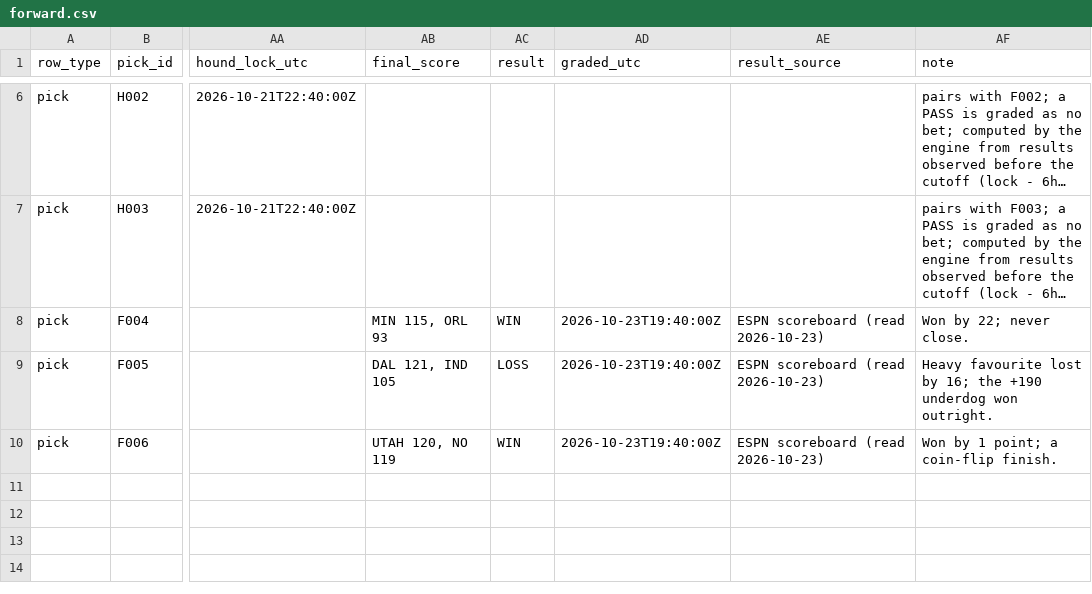
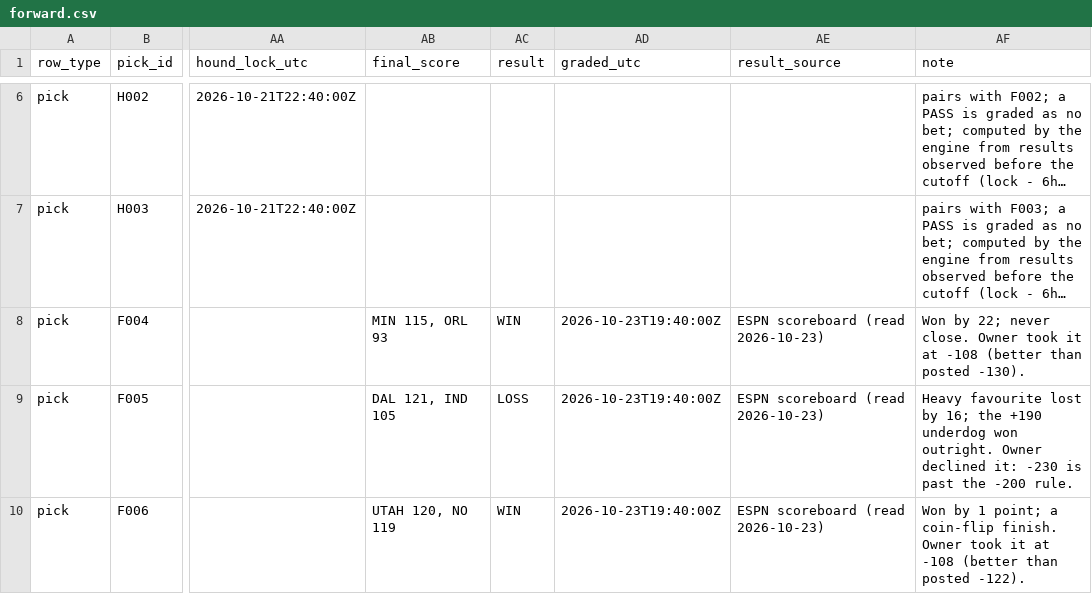
Before and after one commit to breydenerrett-cmd/aisportsanalysis, a CSV file: research/rabbitszn/forward.csv, drawn as a sheet; only a part is shown, gaps mark what is left out; long unchanged cells end in …; the diff names each change by its address in the sheet, - before the commit and + after, or states it on an @@ line.

```diff
--- a/research/rabbitszn/forward.csv
+++ b/research/rabbitszn/forward.csv
-AF8 (note): …never close.
+AF8 (note): …never close. Owner took it at -108 (better than posted -130).
-AF9 (note): …won outright.
+AF9 (note): …won outright. Owner declined it: -230 is past the -200 rule.
-AF10 (note): …coin-flip finish.
+AF10 (note): …coin-flip finish. Owner took it at -108 (better than posted -122).
```
